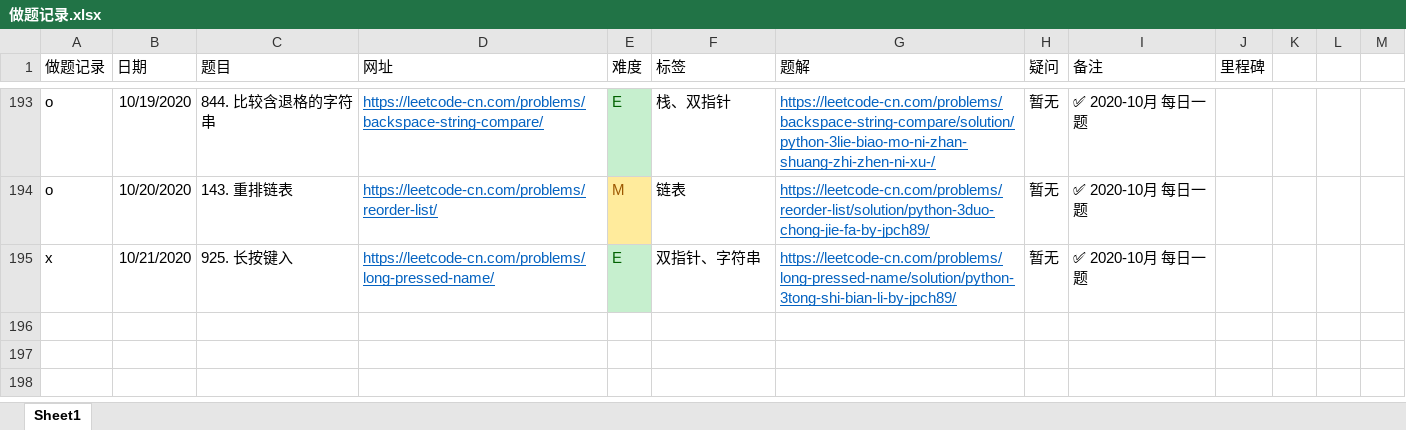
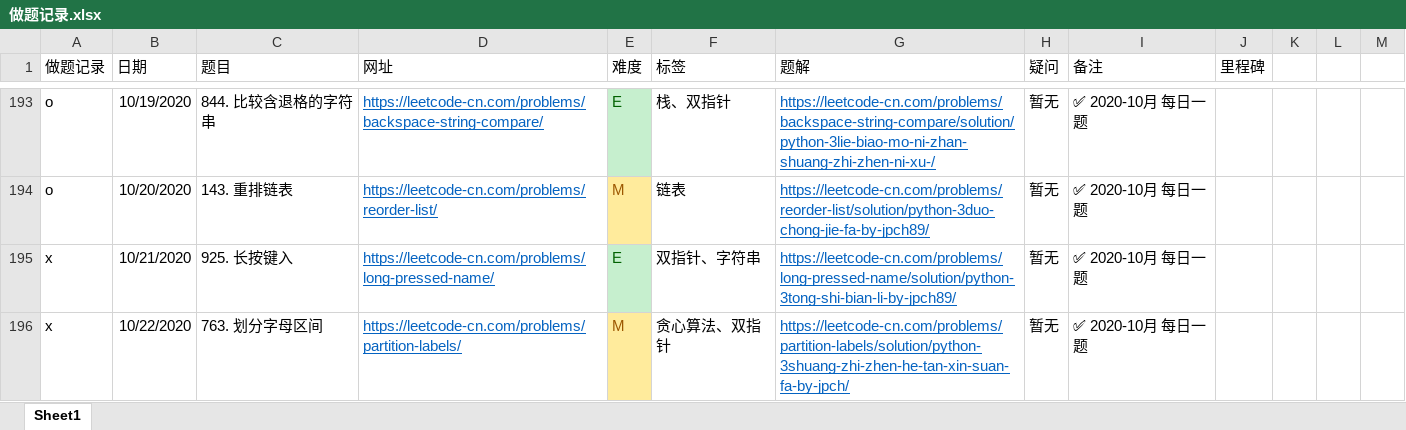
Before and after one commit to jpch89/leetcode, an Excel workbook: 做题记录.xlsx, sheet Sheet1, drawn as a sheet; only a part is shown, gaps mark what is left out; values as stored, in another font and other column widths than the file's, no borders; the diff names each change by its address in the sheet, - before the commit and + after, or states it on an @@ line.

```diff
--- a/做题记录.xlsx (sheet Sheet1)
+++ b/做题记录.xlsx (sheet Sheet1)
+row 196: x | 10/22/2020 | 763. 划分字母区间 | https://leetcode-cn.com/problems/partition-labels/ | M | 贪心算法、双指针 | https://leetcode-cn.com/problems/partition-labels/solution/python-3shuang-zhi-zhen-he-tan-xin-suan-fa-by-jpch/ | 暂无 | ✅ 2020-10月 每日一题
```
Also changed, not shown: 1 other file.
